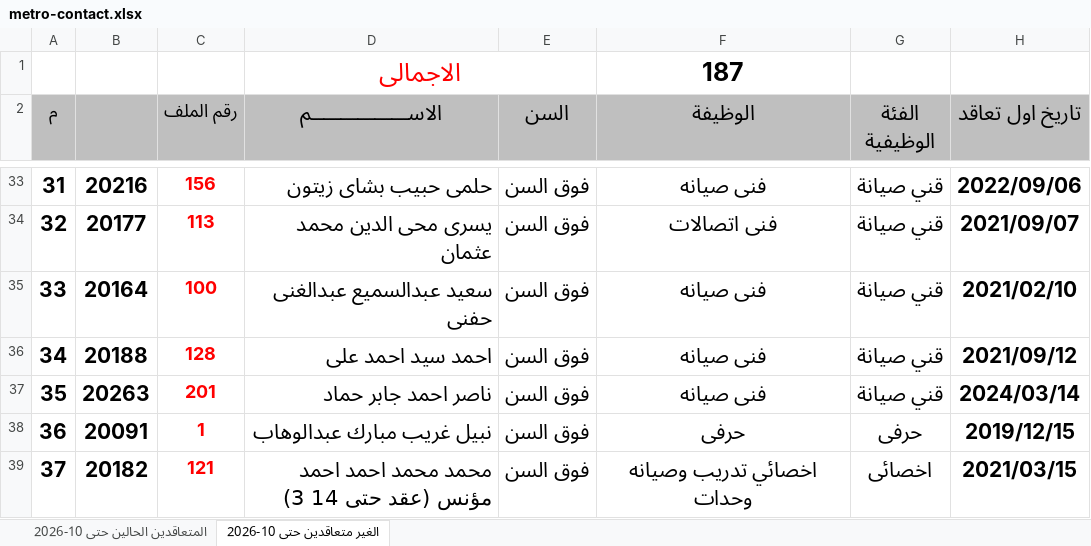
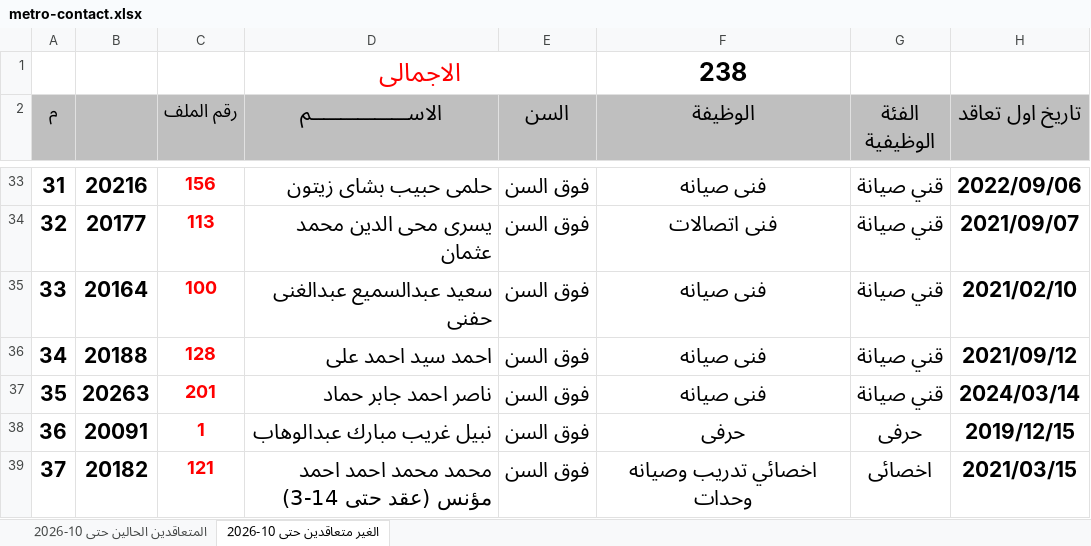
Before and after one commit to alisaeed9x/Metro, an Excel workbook: metro-contact.xlsx, sheet الغير متعاقدين حتى 10-2026, drawn as a sheet; only a part is shown, gaps mark what is left out; values as stored, in another font and other column widths than the file's, no borders; the diff covers the shown part only; the diff names each change by its address in the sheet, - before the commit and + after, or states it on an @@ line.

```diff
--- a/metro-contact.xlsx (sheet الغير متعاقدين حتى 10-2026)
+++ b/metro-contact.xlsx (sheet الغير متعاقدين حتى 10-2026)
-F1 (الوظيفة): 187
+F1 (الوظيفة): 238
-D39 (الاســـــــــــــــــم): محمد محمد احمد احمد مؤنس (عقد حتى 14 3)
+D39 (الاســـــــــــــــــم): محمد محمد احمد احمد مؤنس (عقد حتى 14-3)
```
Also changed, not shown: 79 added rows and 4 edited cells elsewhere in this sheet, sheet المتعاقدين الحالين حتى 10-2026.
